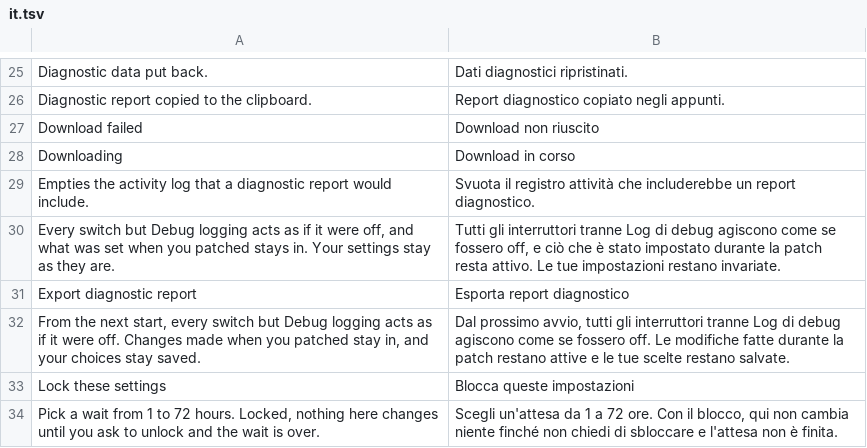
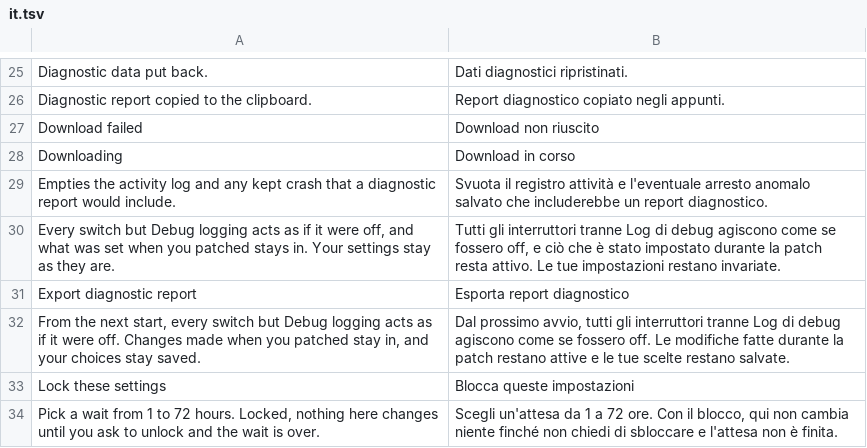
Before and after one commit to Rocky0-0/Instagram-Ultimate, a TSV file: extensions/shared/library/src/main/l10n/it.tsv, drawn as a sheet; only a part is shown, gaps mark what is left out; removed rows and columns are numbered as before the commit, all else as after; the diff names each change by its address in the sheet, - before the commit and + after, or states it on an @@ line.

Commit message:
feat(diagnostics): keep the crash report safe mode implies
A start that crashed was marked on the start record and counted toward
safe mode, but nothing kept what crashed, so a report sent after it had
no stack. LogBufferManager already knew how to persist one and the
export already read it; nothing wrote it.

CrashMark now builds the report before handing the crash on: the build
identity, thread, exception chain and stack, the report sections (which
switches were on) and the recent log. It writes it inside the first
minute of a start always and after that only while Debug logging is on.
If the handlers after it let the process live on, an exception taken off
the main thread puts the earlier report back, so a swallowed background
failure can't replace the crash that mattered. A report that can't be
built never stops the crash from reaching the next handler.

LogBufferManager's report sections loop is shared with the export, so a
section whose title throws still stops the export as before.

```diff
--- a/extensions/shared/library/src/main/l10n/it.tsv
+++ b/extensions/shared/library/src/main/l10n/it.tsv
-row 29: Empties the activity log that a diagnostic report would include. | Svuota il registro attività che includerebbe un report diagnostico.
+row 29: Empties the activity log and any kept crash that a diagnostic report would include. | Svuota il registro attività e l'eventuale arresto anomalo salvato che includerebbe un report diagnostico.
```
Also changed, not shown: extensions/shared/library/src/main/l10n/de.tsv, extensions/shared/library/src/main/l10n/es.tsv, 13 other files.
